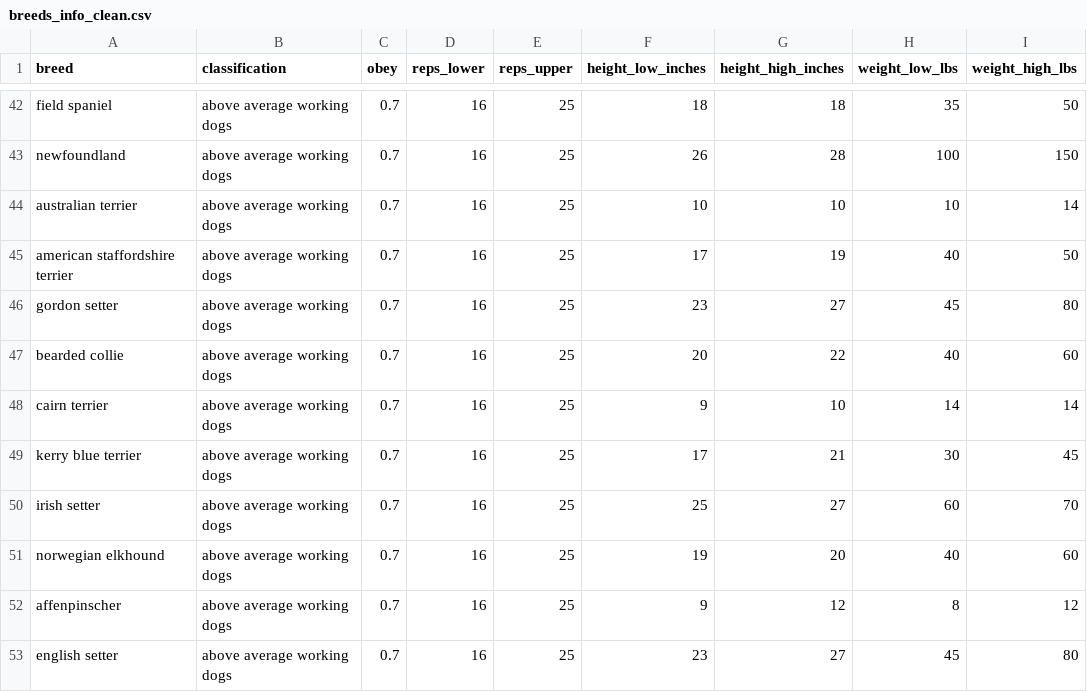
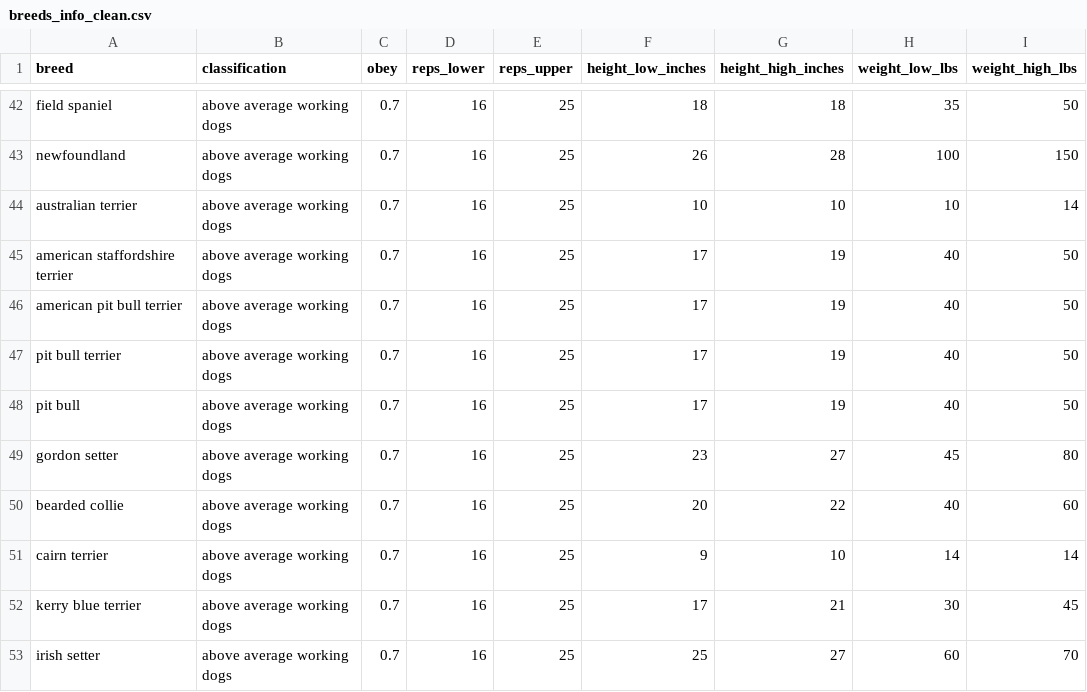
Before and after one commit to gwoodstock/gooddogs, a CSV file: datasets/breeds_info_clean.csv, drawn as a sheet; only a part is shown, gaps mark what is left out; the shorter side is filled out with more unchanged rows; the diff names each change by its address in the sheet, - before the commit and + after, or states it on an @@ line.

```diff
--- a/datasets/breeds_info_clean.csv
+++ b/datasets/breeds_info_clean.csv
+row 46: american pit bull terrier | above average working dogs | 0.7 | 16 | 25 | 17 | 19 | 40 | 50
+row 47: pit bull terrier | above average working dogs | 0.7 | 16 | 25 | 17 | 19 | 40 | 50
+row 48: pit bull | above average working dogs | 0.7 | 16 | 25 | 17 | 19 | 40 | 50
```
Also changed, not shown: datasets/akc_breed_info.csv, datasets/all_breeds_info.csv, 4 other files.
